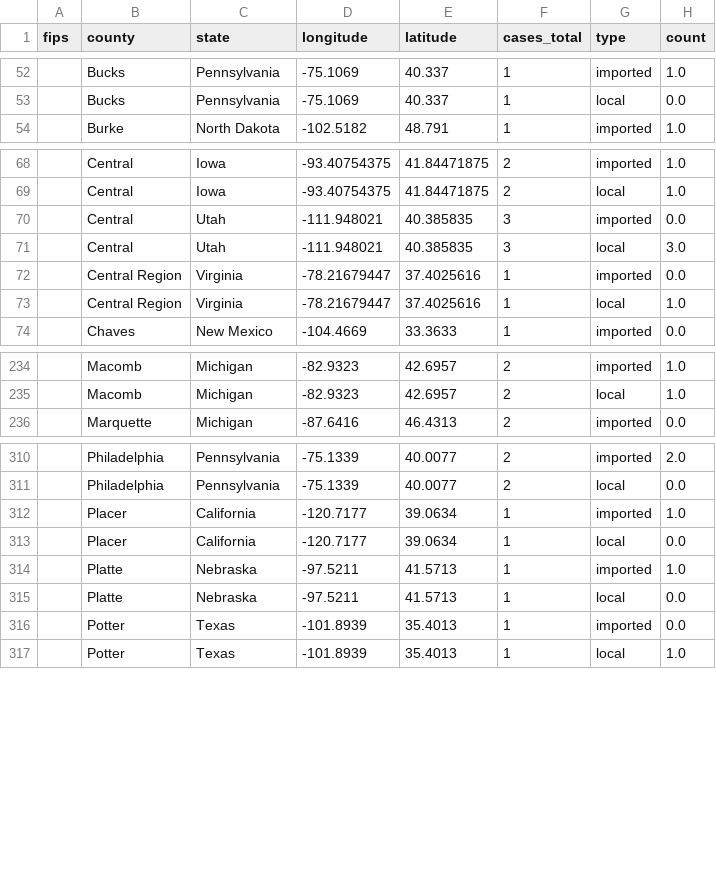
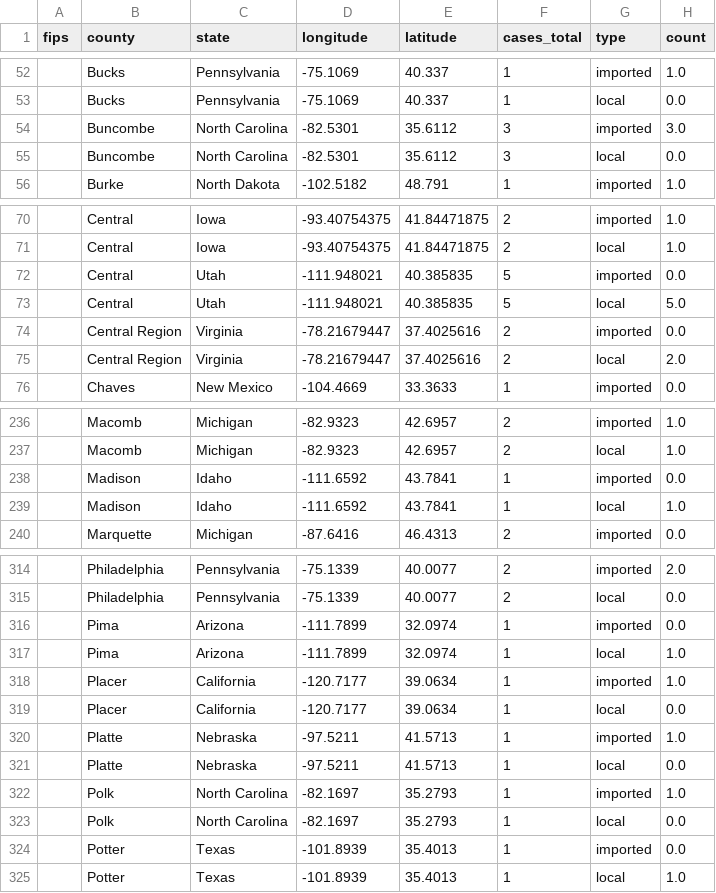
Before and after one commit to CSSEGISandData/measles_tracker_test, a CSV file: GitHub Ready Version/1map1.csv, drawn as a sheet; only a part is shown, gaps mark what is left out; the diff covers the shown part only.

```diff
--- a/GitHub Ready Version/1map1.csv
+++ b/GitHub Ready Version/1map1.csv
@@ -53,2 +53,4 @@ fips,county,state,longitude,latitude,cases_total,type,count
 ,Bucks,Pennsylvania,-75.1069,40.337,1,local,0.0
+,Buncombe,North Carolina,-82.5301,35.6112,3,imported,3.0
+,Buncombe,North Carolina,-82.5301,35.6112,3,local,0.0
 ,Burke,North Dakota,-102.5182,48.791,1,imported,1.0
@@ -69,6 +71,6 @@ fips,county,state,longitude,latitude,cases_total,type,count
 ,Central,Iowa,-93.40754375,41.84471875,2,local,1.0
-,Central,Utah,-111.948021,40.385835,3,imported,0.0
-,Central,Utah,-111.948021,40.385835,3,local,3.0
-,Central Region,Virginia,-78.21679447,37.4025616,1,imported,0.0
-,Central Region,Virginia,-78.21679447,37.4025616,1,local,1.0
+,Central,Utah,-111.948021,40.385835,5,imported,0.0
+,Central,Utah,-111.948021,40.385835,5,local,5.0
+,Central Region,Virginia,-78.21679447,37.4025616,2,imported,0.0
+,Central Region,Virginia,-78.21679447,37.4025616,2,local,2.0
 ,Chaves,New Mexico,-104.4669,33.3633,1,imported,0.0
@@ -235,2 +237,4 @@ fips,county,state,longitude,latitude,cases_total,type,count
 ,Macomb,Michigan,-82.9323,42.6957,2,local,1.0
+,Madison,Idaho,-111.6592,43.7841,1,imported,0.0
+,Madison,Idaho,-111.6592,43.7841,1,local,1.0
 ,Marquette,Michigan,-87.6416,46.4313,2,imported,0.0
@@ -311,2 +315,4 @@ fips,county,state,longitude,latitude,cases_total,type,count
 ,Philadelphia,Pennsylvania,-75.1339,40.0077,2,local,0.0
+,Pima,Arizona,-111.7899,32.0974,1,imported,0.0
+,Pima,Arizona,-111.7899,32.0974,1,local,1.0
 ,Placer,California,-120.7177,39.0634,1,imported,1.0
@@ -315,2 +321,4 @@ fips,county,state,longitude,latitude,cases_total,type,count
 ,Platte,Nebraska,-97.5211,41.5713,1,local,0.0
+,Polk,North Carolina,-82.1697,35.2793,1,imported,1.0
+,Polk,North Carolina,-82.1697,35.2793,1,local,0.0
 ,Potter,Texas,-101.8939,35.4013,1,imported,0.0
```
Also changed, not shown: 21 edited cells elsewhere in this file, GitHub Ready Version/2map2.csv, GitHub Ready Version/3table.csv, 10 other files.
